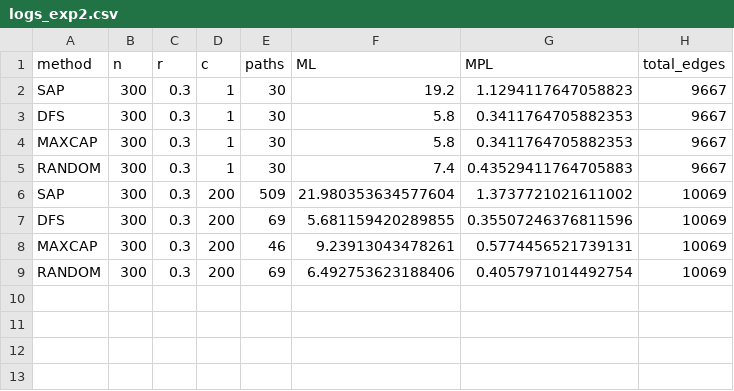
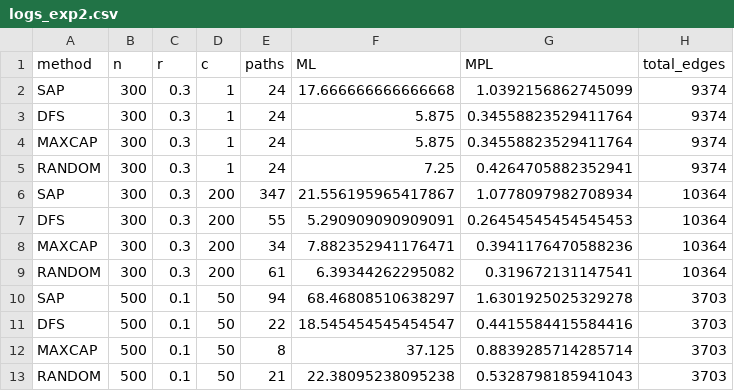
Before and after one commit to rafalm0/Algo-Design, a CSV file: logs_exp2.csv, drawn as a sheet.

```diff
--- a/logs_exp2.csv
+++ b/logs_exp2.csv
@@ -1,9 +1,13 @@
 method,n,r,c,paths,ML,MPL,total_edges
-SAP,300,0.3,1,30,19.2,1.1294117647058823,9667
-DFS,300,0.3,1,30,5.8,0.3411764705882353,9667
-MAXCAP,300,0.3,1,30,5.8,0.3411764705882353,9667
-RANDOM,300,0.3,1,30,7.4,0.43529411764705883,9667
-SAP,300,0.3,200,509,21.980353634577604,1.3737721021611002,10069
-DFS,300,0.3,200,69,5.681159420289855,0.35507246376811596,10069
-MAXCAP,300,0.3,200,46,9.23913043478261,0.5774456521739131,10069
-RANDOM,300,0.3,200,69,6.492753623188406,0.4057971014492754,10069
+SAP,300,0.3,1,24,17.666666666666668,1.0392156862745099,9374
+DFS,300,0.3,1,24,5.875,0.34558823529411764,9374
+MAXCAP,300,0.3,1,24,5.875,0.34558823529411764,9374
+RANDOM,300,0.3,1,24,7.25,0.4264705882352941,9374
+SAP,300,0.3,200,347,21.556195965417867,1.0778097982708934,10364
+DFS,300,0.3,200,55,5.290909090909091,0.26454545454545453,10364
+MAXCAP,300,0.3,200,34,7.882352941176471,0.3941176470588236,10364
+RANDOM,300,0.3,200,61,6.39344262295082,0.319672131147541,10364
+SAP,500,0.1,50,94,68.46808510638297,1.6301925025329278,3703
+DFS,500,0.1,50,22,18.545454545454547,0.4415584415584416,3703
+MAXCAP,500,0.1,50,8,37.125,0.8839285714285714,3703
+RANDOM,500,0.1,50,21,22.38095238095238,0.5328798185941043,3703
```
Also changed, not shown: logs_exp1.csv, 2 other files.
